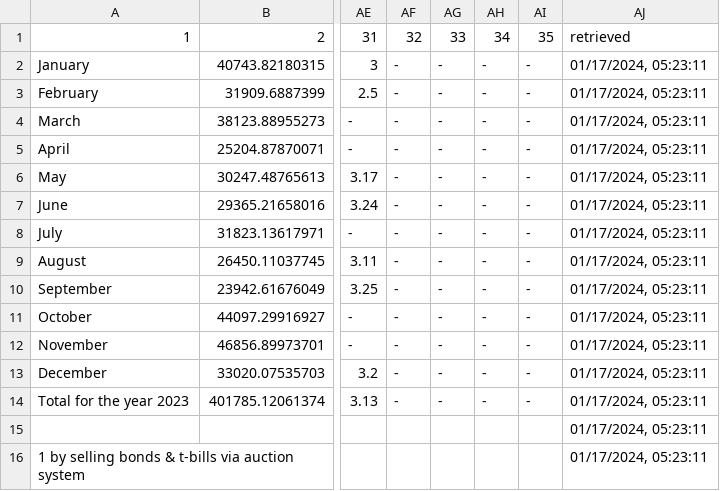
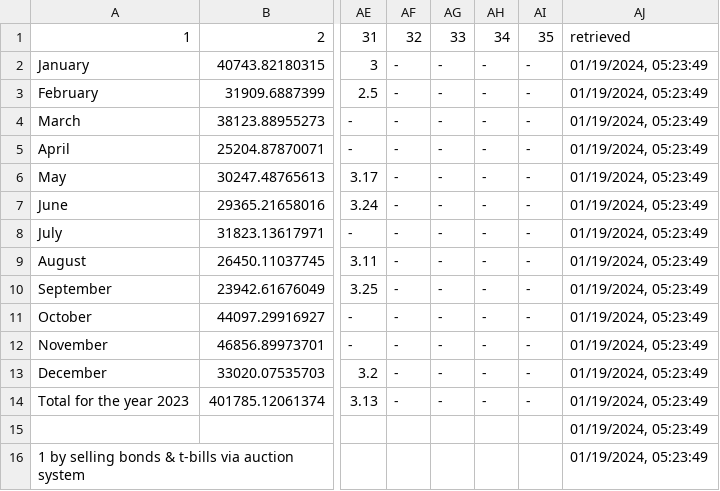
Before and after one commit to artkochnev/ukraine_dashboard, a CSV file: assets/src_bond_yields.csv, drawn as a sheet; only a part is shown, gaps mark what is left out; the diff names each change by its address in the sheet, - before the commit and + after, or states it on an @@ line.

```diff
--- a/assets/src_bond_yields.csv
+++ b/assets/src_bond_yields.csv
-AJ2:AJ16: 01/17/2024, 05:23:11
+AJ2:AJ16: 01/19/2024, 05:23:49
```
Also changed, not shown: assets/src_cpi_headline.csv, assets/src_deposit_rate.csv, 33 other files.
